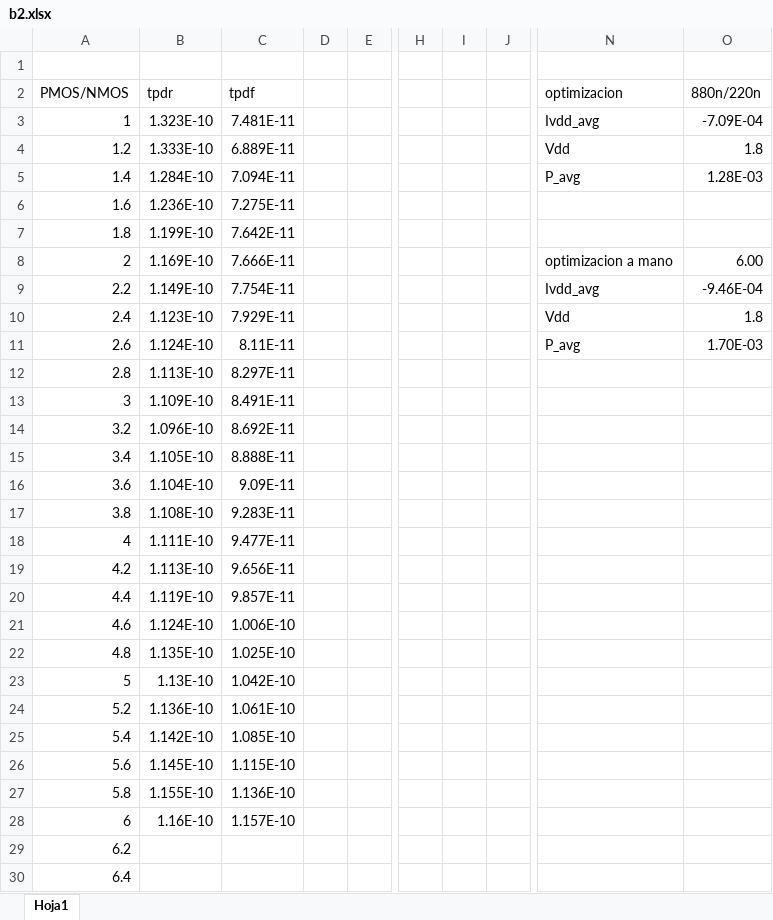
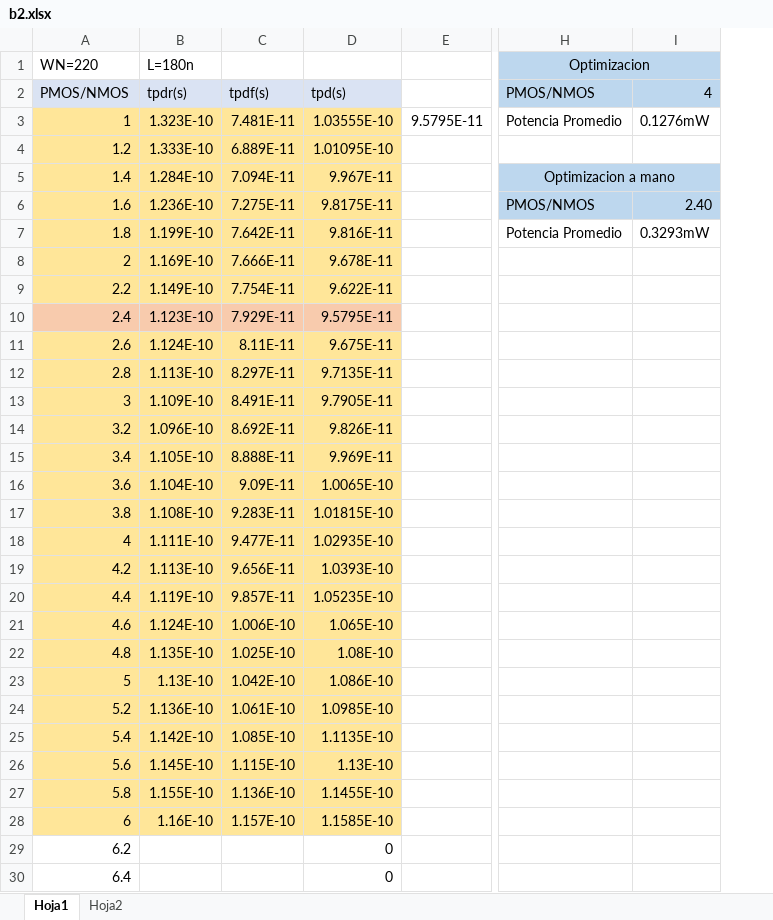
Before and after one commit to Mercurio1509/VLSI, an Excel workbook: Luis/b2.xlsx, sheet Hoja1, drawn as a sheet; only a part is shown, gaps mark what is left out; values as stored, in another font and other column widths than the file's, no borders; charts and pictures not drawn; removed rows and columns are numbered as before the commit, all else as after; rows hold the shown columns only; the diff covers the shown part only; the diff names each change by its address in the sheet, - before the commit and + after, or states it on an @@ line.

```diff
--- a/Luis/b2.xlsx (sheet Hoja1)
+++ b/Luis/b2.xlsx (sheet Hoja1)
+sheet tab: Hoja2
-column D, empty
-column E, empty
+column D, rows 2-30: tpd(s) | 1.03555E-10 | 1.01095E-10 | 9.967E-11 | 9.8175E-11 | 9.816E-11 | 9.678E-11 | 9.622E-11 | 9.5795E-11 | 9.675E-11 | 9.7135E-11 | 9.7905E-11 | 9.826E-11 | 9.969E-11 | 1.0065E-10 | 1.01815E-10 | 1.02935E-10 | 1.0393E-10 | 1.05235E-10 | 1.065E-10 | 1.08E-10 | 1.086E-10 | 1.0985E-10 | 1.1135E-10 | 1.13E-10 | 1.1455E-10 | 1.1585E-10 | 0 | 0
+column E, row 3: 9.5795E-11
-column H, empty
-column I, empty
-column J, empty
-column N, rows 2-11: optimizacion | Ivdd_avg | Vdd | P_avg |  |  | optimizacion a mano | Ivdd_avg | Vdd | P_avg
-column O, rows 2-11: 880n/220n | -7.09E-04 | 1.8 | 1.28E-03 |  |  | 6.00 | -9.46E-04 | 1.8 | 1.70E-03
+column H (Optimizacion), rows 2-7: PMOS/NMOS | Potencia Promedio |  | Optimizacion a mano | PMOS/NMOS | Potencia Promedio
+column I, rows 2-7: 4 | 0.1276mW |  |  | 2.40 | 0.3293mW
-row 1: (empty)
+row 1: WN=220 | L=180n |  |  |  | Optimizacion
-A2:C2 fill: none
+A2:C2 fill: #DAE3F3
-B2 (L=180n): tpdr
+B2 (L=180n): tpdr(s)
-C2: tpdf
+C2: tpdf(s)
-A3:C9 fill: none
+A3:C9 fill: #FFE699
-A10:C10 fill: none
+A10:C10 fill: #F8CBAD
-A11:C28 fill: none
+A11:C28 fill: #FFE699
```
Also changed, not shown: 3 removed columns elsewhere in this sheet, charts or pictures.
